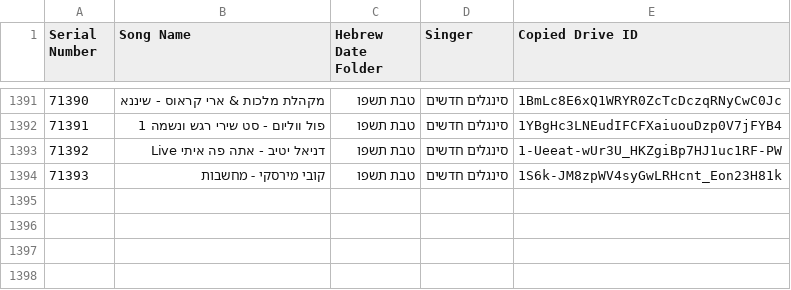
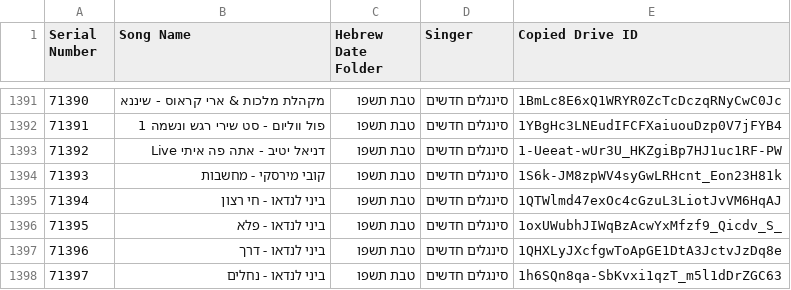
Before and after one commit to NHLOCAL/shir-bot, a CSV file: drive_data/new-songs.csv, drawn as a sheet; only a part is shown, gaps mark what is left out; the diff names each change by its address in the sheet, - before the commit and + after, or states it on an @@ line.

```diff
--- a/drive_data/new-songs.csv
+++ b/drive_data/new-songs.csv
+row 1395: 71394 | ביני לנדאו - חי רצון | טבת תשפו | סינגלים חדשים | 1QTWlmd47exOc4cGzuL3LiotJvVM6HqAJ
+row 1396: 71395 | ביני לנדאו - פלא | טבת תשפו | סינגלים חדשים | 1oxUWubhJIWqBzAcwYxMfzf9_Qicdv_S_
+row 1397: 71396 | ביני לנדאו - דרך | טבת תשפו | סינגלים חדשים | 1QHXLyJXcfgwToApGE1DtA3JctvJzDq8e
+row 1398: 71397 | ביני לנדאו - נחלים | טבת תשפו | סינגלים חדשים | 1h6SQn8qa-SbKvxi1qzT_m5l1dDrZGC63
```
Also changed, not shown: 2 other files.
